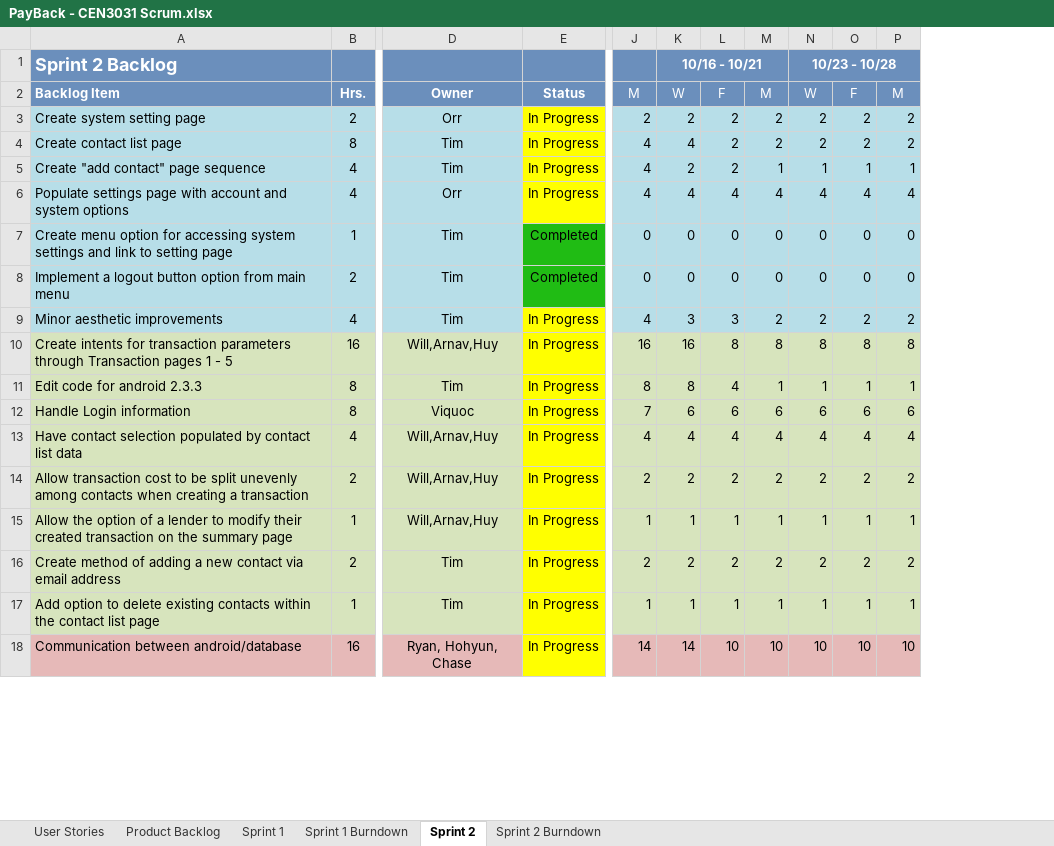
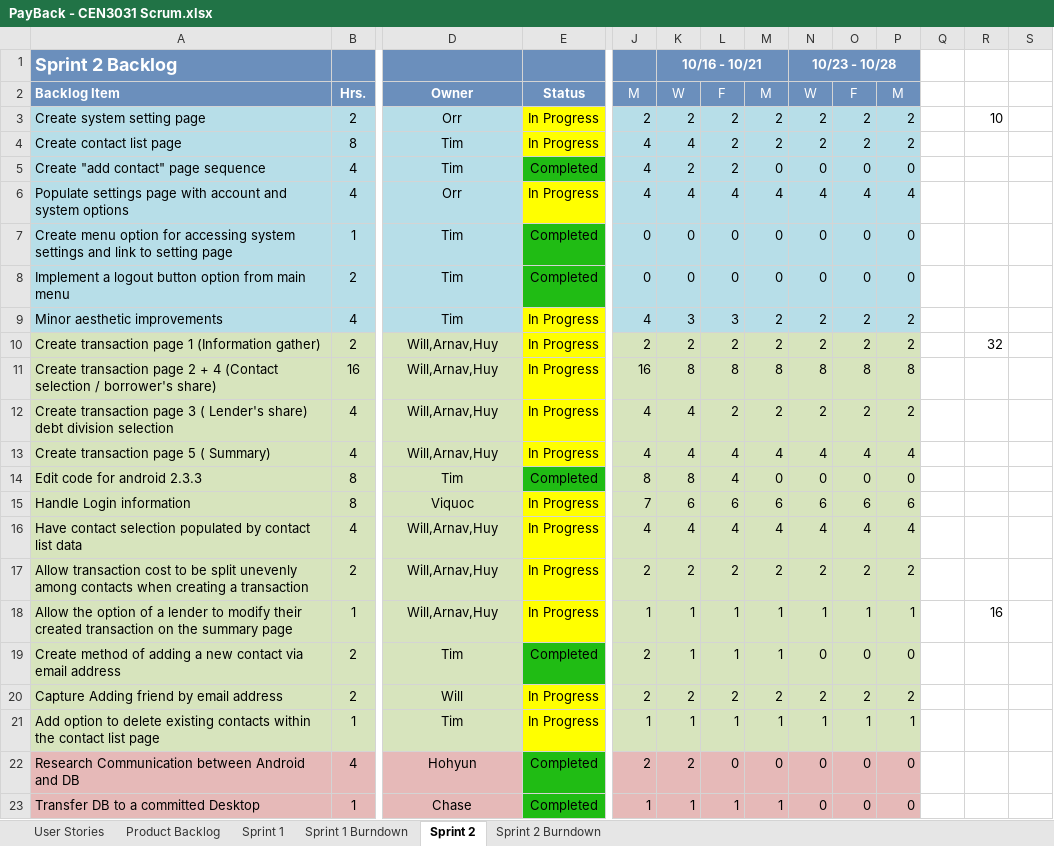
Before and after one commit to milneti/PayBack, an Excel workbook: PayBack - CEN3031 Scrum.xlsx, sheet Sprint 2, drawn as a sheet; only a part is shown, gaps mark what is left out; values as stored, in another font and other column widths than the file's, no borders; charts and pictures and conditional formats not drawn; removed rows and columns are numbered as before the commit, all else as after; rows hold the shown columns only; the diff covers the shown part only; the diff names each change by its address in the sheet, - before the commit and + after, or states it on an @@ line.

Commit message:
Updates 	modified:   PayBack - CEN3031 Scrum.xlsx 	modified:   PayBack/res/layout/activity_contact.xml 	modified:   PayBack/res/layout/activity_transaction3.xml 	modified:   PayBack/res/values/strings.xml 	modified:   PayBack/src/com/example/payback/ContactActivity.java 	modified:   PayBack/src/com/example/payback/MainActivity.java

```diff
--- a/PayBack - CEN3031 Scrum.xlsx (sheet Sprint 2)
+++ b/PayBack - CEN3031 Scrum.xlsx (sheet Sprint 2)
+column Q, empty
+column R, row 3: 10; row 18: 16
+column S, empty
-E5: In Progress
+E5: Completed
-E5 fill: #FFFF00
+E5 fill: #20BC14
-M5: 1
+M5: 0
-N5: 1
+N5: 0
-O5: 1
+O5: 0
-P5: 1
+P5: 0
+row 10: Create transaction page 1 (Information gather) | 2 | Will,Arnav,Huy | In Progress | 2 | 2 | 2 | 2 | 2 | 2 | 2 |  | 32
-A11: Create intents for transaction parameters through Transaction pages 1 - 5
+A11: Create transaction page 2 + 4 (Contact selection / borrower's share)
-K11: 16
+K11: 8
+row 12: Create transaction page 3 ( Lender's share) debt division selection | 4 | Will,Arnav,Huy | In Progress | 4 | 4 | 2 | 2 | 2 | 2 | 2
+row 13: Create transaction page 5 ( Summary) | 4 | Will,Arnav,Huy | In Progress | 4 | 4 | 4 | 4 | 4 | 4 | 4
-E14: In Progress
+E14: Completed
-E14 fill: #FFFF00
+E14 fill: #20BC14
-M14: 1
+M14: 0
-N14: 1
+N14: 0
-O14: 1
+O14: 0
-P14: 1
+P14: 0
-E19: In Progress
+E19: Completed
-E19 fill: #FFFF00
+E19 fill: #20BC14
-K19: 2
+K19: 1
-L19: 2
+L19: 1
-M19: 2
+M19: 1
-N19: 2
+N19: 0
-O19: 2
+O19: 0
-P19: 2
+P19: 0
+row 20: Capture Adding friend by email address | 2 | Will | In Progress | 2 | 2 | 2 | 2 | 2 | 2 | 2
-row 18: Communication between android/database | 16 | Ryan, Hohyun, Chase | In Progress | 14 | 14 | 10 | 10 | 10 | 10 | 10
+row 22: Research Communication between Android and DB | 4 | Hohyun | Completed | 2 | 2 | 0 | 0 | 0 | 0 | 0
+row 23: Transfer DB to a committed Desktop | 1 | Chase | Completed | 1 | 1 | 1 | 1 | 0 | 0 | 0
```
Also changed, not shown: 4 added rows and 9 edited cells elsewhere in this sheet, sheet Product Backlog, sheet Sprint 2 Burndown, charts or pictures, 5 other files.
